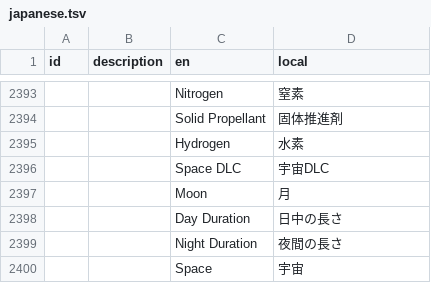
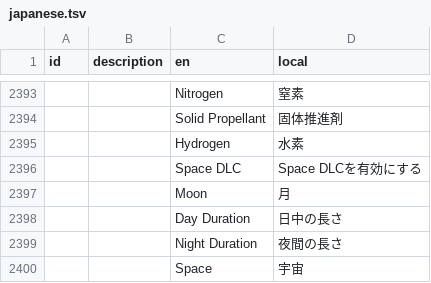
Before and after one commit to Gakuto1112/Stormworks-JapaneseTranslation, a TSV file: japanese.tsv, drawn as a sheet; only a part is shown, gaps mark what is left out.

Commit message:
表記を統一 #14

```diff
--- a/japanese.tsv
+++ b/japanese.tsv
@@ -2395,3 +2395,3 @@ id	description	en	local
 		Hydrogen	水素
-		Space DLC	宇宙DLC
+		Space DLC	Space DLCを有効にする
 		Moon	月
```
